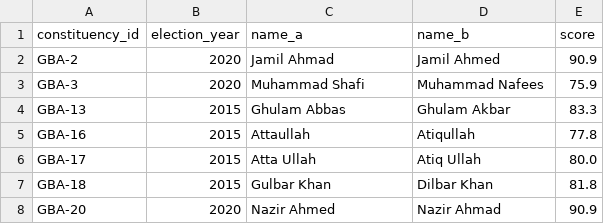
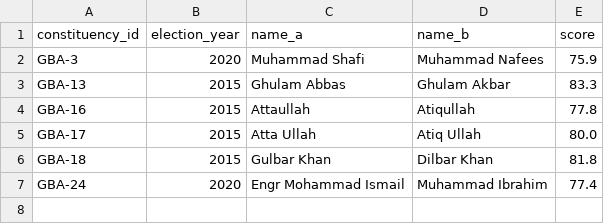
Before and after one commit to amiradnanptcl-hue/gb-elections-dashboard, a CSV file: data/manual_review/name_review.csv, drawn as a sheet; removed rows and columns are numbered as before the commit, all else as after; the diff names each change by its address in the sheet, - before the commit and + after, or states it on an @@ line.

```diff
--- a/data/manual_review/name_review.csv
+++ b/data/manual_review/name_review.csv
-row 2: GBA-2 | 2020 | Jamil Ahmad | Jamil Ahmed | 90.9
-row 8: GBA-20 | 2020 | Nazir Ahmed | Nazir Ahmad | 90.9
+row 7: GBA-24 | 2020 | Engr Mohammad Ismail | Muhammad Ibrahim | 77.4
```
Also changed, not shown: data/clean/candidate_runs.csv, data/clean/candidate_runs_with_id.csv, 13 other files.
